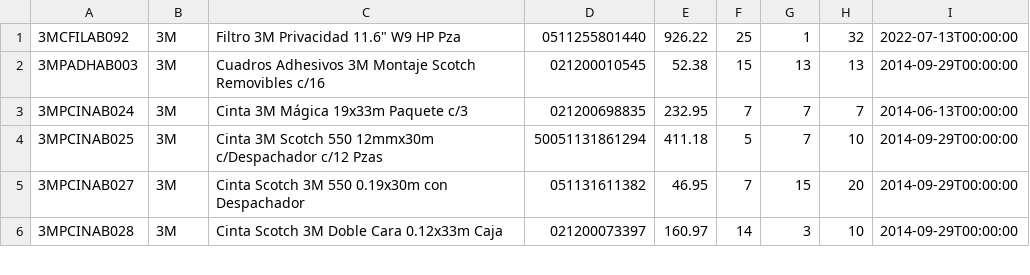
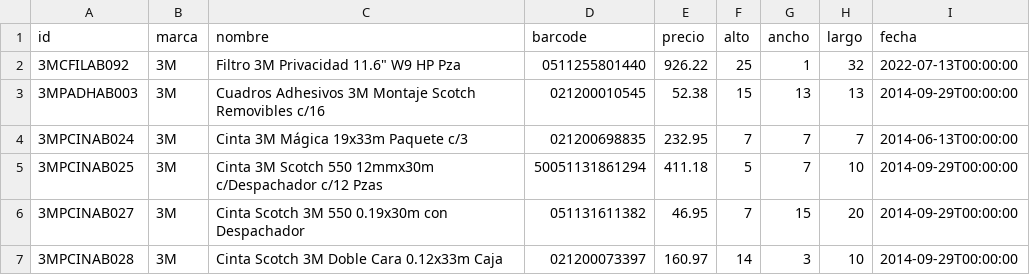
Before and after one commit to emilianohg/vendetodo, a CSV file: laravel-vendetodo/storage/csv/productos.csv, drawn as a sheet; only a part is shown.

```diff
--- a/laravel-vendetodo/storage/csv/productos.csv
+++ b/laravel-vendetodo/storage/csv/productos.csv
@@ -1 +1,2 @@
+id,marca,nombre,barcode,precio,alto,ancho,largo,fecha
 3MCFILAB092,3M,"Filtro 3M Privacidad 11.6"" W9 HP Pza",0511255801440,926.22,25,1,32,2022-07-13T00:00:00
```
Also changed, not shown: laravel-vendetodo/storage/csv/imagenes.csv, 9 other files.
